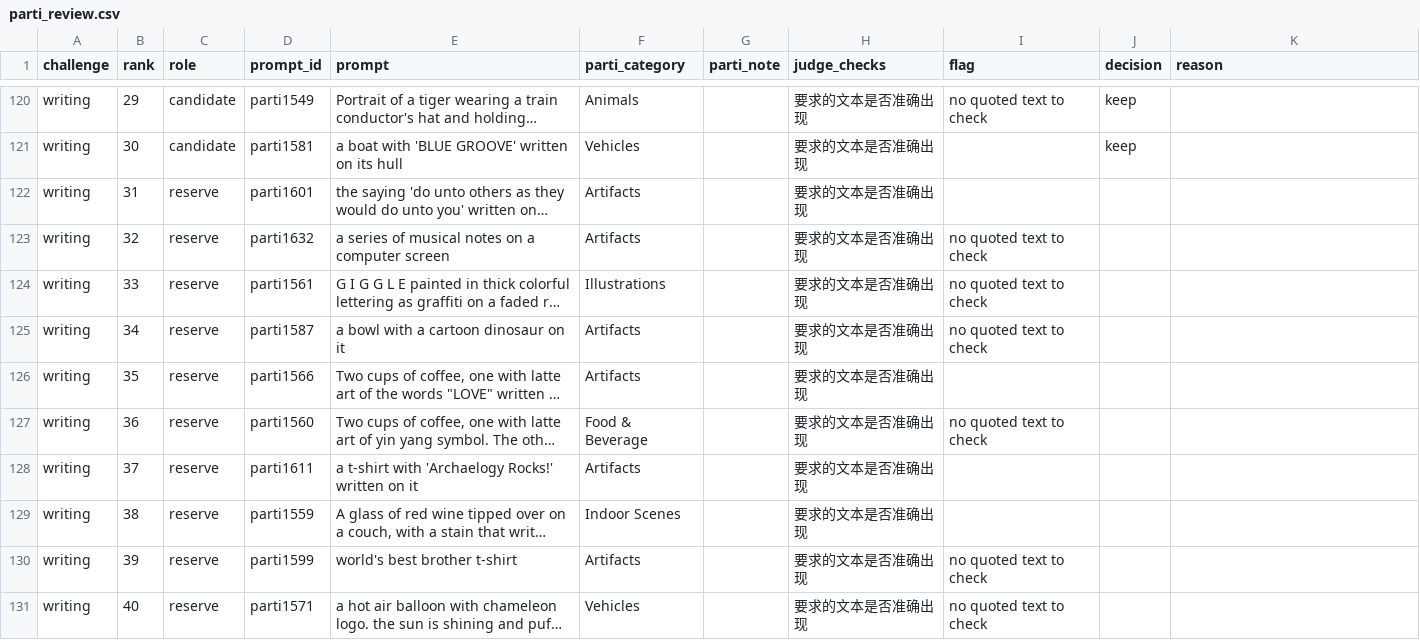
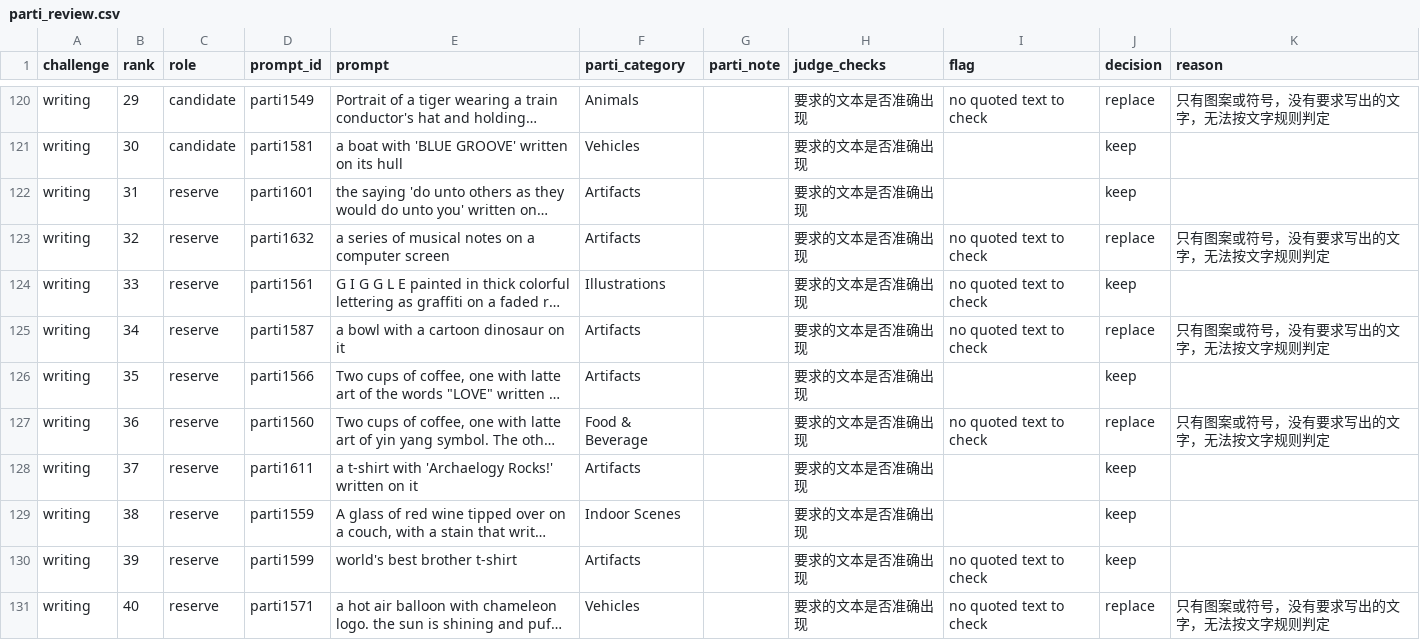
Before and after one commit to shiro2019/group_24_code, a CSV file: configs/e5/parti_review.csv, drawn as a sheet; only a part is shown, gaps mark what is left out; long unchanged cells end in …; the diff covers the shown part only; the diff names each change by its address in the sheet, - before the commit and + after, or states it on an @@ line.

```diff
--- a/configs/e5/parti_review.csv
+++ b/configs/e5/parti_review.csv
-J120 (decision): keep
+J120 (decision): replace
-K120 (reason): (empty)
+K120 (reason): 只有图案或符号，没有要求写出的文字，无法按文字规则判定
-J122 (decision): (empty)
+J122 (decision): keep
-J123 (decision): (empty)
+J123 (decision): replace
-K123 (reason): (empty)
+K123 (reason): 只有图案或符号，没有要求写出的文字，无法按文字规则判定
-J124 (decision): (empty)
+J124 (decision): keep
-J125 (decision): (empty)
+J125 (decision): replace
-K125 (reason): (empty)
+K125 (reason): 只有图案或符号，没有要求写出的文字，无法按文字规则判定
-J126 (decision): (empty)
+J126 (decision): keep
-J127 (decision): (empty)
+J127 (decision): replace
-K127 (reason): (empty)
+K127 (reason): 只有图案或符号，没有要求写出的文字，无法按文字规则判定
-J128:J130 (decision): (empty)
+J128:J130 (decision): keep
-J131 (decision): (empty)
+J131 (decision): replace
-K131 (reason): (empty)
+K131 (reason): 只有图案或符号，没有要求写出的文字，无法按文字规则判定
```
Also changed, not shown: 81 edited cells elsewhere in this file, 3 other files.
